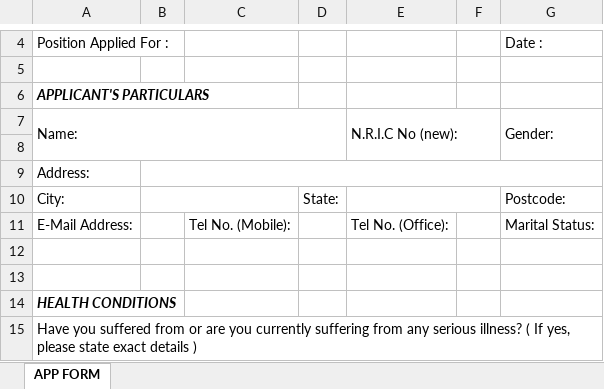
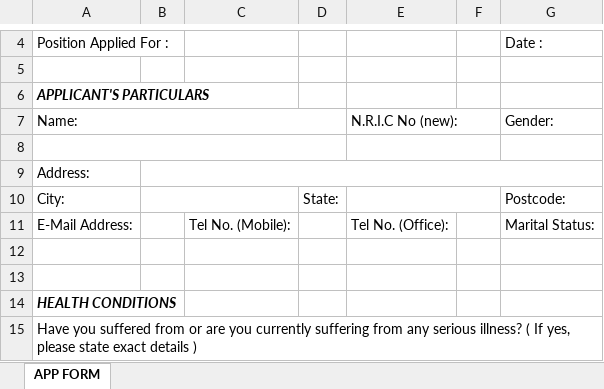
Before and after one commit to faizuljasmi/infomina_careers, an Excel workbook: public/excel/apl_form_new.xlsx, sheet APP FORM, drawn as a sheet; only a part is shown, gaps mark what is left out; values as stored, in another font and other column widths than the file's, no borders; charts and pictures not drawn; the diff names each change by its address in the sheet, - before the commit and + after, or states it on an @@ line.

```diff
--- a/public/excel/apl_form_new.xlsx (sheet APP FORM)
+++ b/public/excel/apl_form_new.xlsx (sheet APP FORM)
-A7:D8 merged
+A7:D7 merged
-E7:F8 merged
+E7:F7 merged
-G7:G8 merged
+A8:D8 merged
+E8:F8 merged
```
Also changed, not shown: charts or pictures, 6 other files.
